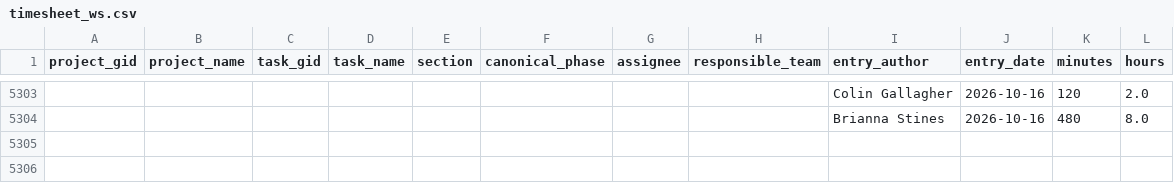
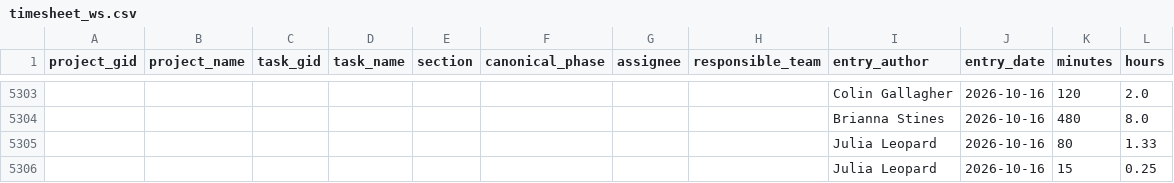
Before and after one commit to ND-Learning/FacultyOnboardingGuide, a CSV file: data_all/timesheet_ws.csv, drawn as a sheet; only a part is shown, gaps mark what is left out.

```diff
--- a/data_all/timesheet_ws.csv
+++ b/data_all/timesheet_ws.csv
@@ -5304 +5304,3 @@ project_gid,project_name,task_gid,task_name,section,canonical_phase,assignee,res
 ,,,,,,,,Brianna Stines,2026-10-16,480,8.0
+,,,,,,,,Julia Leopard,2026-10-16,80,1.33
+,,,,,,,,Julia Leopard,2026-10-16,15,0.25
```
Also changed, not shown: data_all/project_custom_fields.csv, data_all/projects.csv, 2 other files.
